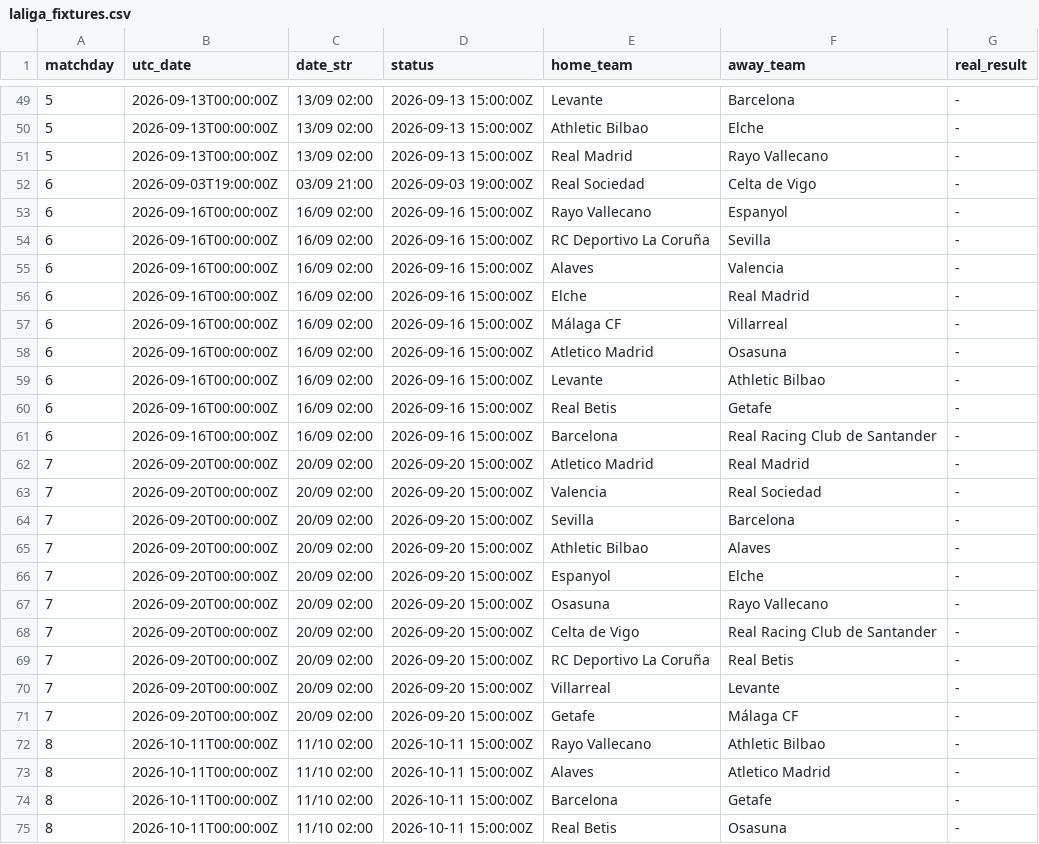
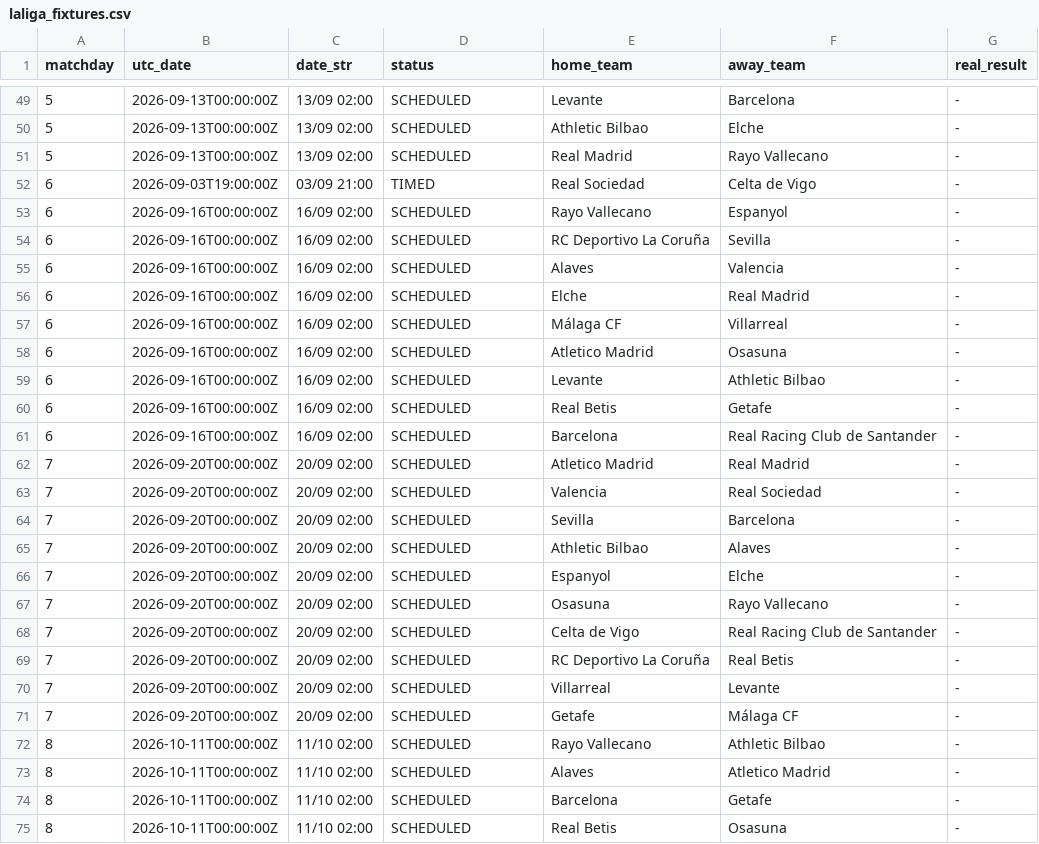
Before and after one commit to YerayPadial/laliga-predictor-ai, a CSV file: data/laliga_fixtures.csv, drawn as a sheet; only a part is shown, gaps mark what is left out; the diff covers the shown part only.

```diff
--- a/data/laliga_fixtures.csv
+++ b/data/laliga_fixtures.csv
@@ -49,27 +49,27 @@ matchday,utc_date,date_str,status,home_team,away_team,real_result
-5,2026-09-13T00:00:00Z,13/09 02:00,2026-09-13 15:00:00Z,Levante,Barcelona,-
-5,2026-09-13T00:00:00Z,13/09 02:00,2026-09-13 15:00:00Z,Athletic Bilbao,Elche,-
-5,2026-09-13T00:00:00Z,13/09 02:00,2026-09-13 15:00:00Z,Real Madrid,Rayo Vallecano,-
-6,2026-09-03T19:00:00Z,03/09 21:00,2026-09-03 19:00:00Z,Real Sociedad,Celta de Vigo,-
-6,2026-09-16T00:00:00Z,16/09 02:00,2026-09-16 15:00:00Z,Rayo Vallecano,Espanyol,-
-6,2026-09-16T00:00:00Z,16/09 02:00,2026-09-16 15:00:00Z,RC Deportivo La Coruña,Sevilla,-
-6,2026-09-16T00:00:00Z,16/09 02:00,2026-09-16 15:00:00Z,Alaves,Valencia,-
-6,2026-09-16T00:00:00Z,16/09 02:00,2026-09-16 15:00:00Z,Elche,Real Madrid,-
-6,2026-09-16T00:00:00Z,16/09 02:00,2026-09-16 15:00:00Z,Málaga CF,Villarreal,-
-6,2026-09-16T00:00:00Z,16/09 02:00,2026-09-16 15:00:00Z,Atletico Madrid,Osasuna,-
-6,2026-09-16T00:00:00Z,16/09 02:00,2026-09-16 15:00:00Z,Levante,Athletic Bilbao,-
-6,2026-09-16T00:00:00Z,16/09 02:00,2026-09-16 15:00:00Z,Real Betis,Getafe,-
-6,2026-09-16T00:00:00Z,16/09 02:00,2026-09-16 15:00:00Z,Barcelona,Real Racing Club de Santander,-
-7,2026-09-20T00:00:00Z,20/09 02:00,2026-09-20 15:00:00Z,Atletico Madrid,Real Madrid,-
-7,2026-09-20T00:00:00Z,20/09 02:00,2026-09-20 15:00:00Z,Valencia,Real Sociedad,-
-7,2026-09-20T00:00:00Z,20/09 02:00,2026-09-20 15:00:00Z,Sevilla,Barcelona,-
-7,2026-09-20T00:00:00Z,20/09 02:00,2026-09-20 15:00:00Z,Athletic Bilbao,Alaves,-
-7,2026-09-20T00:00:00Z,20/09 02:00,2026-09-20 15:00:00Z,Espanyol,Elche,-
-7,2026-09-20T00:00:00Z,20/09 02:00,2026-09-20 15:00:00Z,Osasuna,Rayo Vallecano,-
-7,2026-09-20T00:00:00Z,20/09 02:00,2026-09-20 15:00:00Z,Celta de Vigo,Real Racing Club de Santander,-
-7,2026-09-20T00:00:00Z,20/09 02:00,2026-09-20 15:00:00Z,RC Deportivo La Coruña,Real Betis,-
-7,2026-09-20T00:00:00Z,20/09 02:00,2026-09-20 15:00:00Z,Villarreal,Levante,-
-7,2026-09-20T00:00:00Z,20/09 02:00,2026-09-20 15:00:00Z,Getafe,Málaga CF,-
-8,2026-10-11T00:00:00Z,11/10 02:00,2026-10-11 15:00:00Z,Rayo Vallecano,Athletic Bilbao,-
-8,2026-10-11T00:00:00Z,11/10 02:00,2026-10-11 15:00:00Z,Alaves,Atletico Madrid,-
-8,2026-10-11T00:00:00Z,11/10 02:00,2026-10-11 15:00:00Z,Barcelona,Getafe,-
-8,2026-10-11T00:00:00Z,11/10 02:00,2026-10-11 15:00:00Z,Real Betis,Osasuna,-
+5,2026-09-13T00:00:00Z,13/09 02:00,SCHEDULED,Levante,Barcelona,-
+5,2026-09-13T00:00:00Z,13/09 02:00,SCHEDULED,Athletic Bilbao,Elche,-
+5,2026-09-13T00:00:00Z,13/09 02:00,SCHEDULED,Real Madrid,Rayo Vallecano,-
+6,2026-09-03T19:00:00Z,03/09 21:00,TIMED,Real Sociedad,Celta de Vigo,-
+6,2026-09-16T00:00:00Z,16/09 02:00,SCHEDULED,Rayo Vallecano,Espanyol,-
+6,2026-09-16T00:00:00Z,16/09 02:00,SCHEDULED,RC Deportivo La Coruña,Sevilla,-
+6,2026-09-16T00:00:00Z,16/09 02:00,SCHEDULED,Alaves,Valencia,-
+6,2026-09-16T00:00:00Z,16/09 02:00,SCHEDULED,Elche,Real Madrid,-
+6,2026-09-16T00:00:00Z,16/09 02:00,SCHEDULED,Málaga CF,Villarreal,-
+6,2026-09-16T00:00:00Z,16/09 02:00,SCHEDULED,Atletico Madrid,Osasuna,-
+6,2026-09-16T00:00:00Z,16/09 02:00,SCHEDULED,Levante,Athletic Bilbao,-
+6,2026-09-16T00:00:00Z,16/09 02:00,SCHEDULED,Real Betis,Getafe,-
+6,2026-09-16T00:00:00Z,16/09 02:00,SCHEDULED,Barcelona,Real Racing Club de Santander,-
+7,2026-09-20T00:00:00Z,20/09 02:00,SCHEDULED,Atletico Madrid,Real Madrid,-
+7,2026-09-20T00:00:00Z,20/09 02:00,SCHEDULED,Valencia,Real Sociedad,-
+7,2026-09-20T00:00:00Z,20/09 02:00,SCHEDULED,Sevilla,Barcelona,-
+7,2026-09-20T00:00:00Z,20/09 02:00,SCHEDULED,Athletic Bilbao,Alaves,-
+7,2026-09-20T00:00:00Z,20/09 02:00,SCHEDULED,Espanyol,Elche,-
+7,2026-09-20T00:00:00Z,20/09 02:00,SCHEDULED,Osasuna,Rayo Vallecano,-
+7,2026-09-20T00:00:00Z,20/09 02:00,SCHEDULED,Celta de Vigo,Real Racing Club de Santander,-
+7,2026-09-20T00:00:00Z,20/09 02:00,SCHEDULED,RC Deportivo La Coruña,Real Betis,-
+7,2026-09-20T00:00:00Z,20/09 02:00,SCHEDULED,Villarreal,Levante,-
+7,2026-09-20T00:00:00Z,20/09 02:00,SCHEDULED,Getafe,Málaga CF,-
+8,2026-10-11T00:00:00Z,11/10 02:00,SCHEDULED,Rayo Vallecano,Athletic Bilbao,-
+8,2026-10-11T00:00:00Z,11/10 02:00,SCHEDULED,Alaves,Atletico Madrid,-
+8,2026-10-11T00:00:00Z,11/10 02:00,SCHEDULED,Barcelona,Getafe,-
+8,2026-10-11T00:00:00Z,11/10 02:00,SCHEDULED,Real Betis,Osasuna,-
```
Also changed, not shown: 46 edited cells elsewhere in this file.
